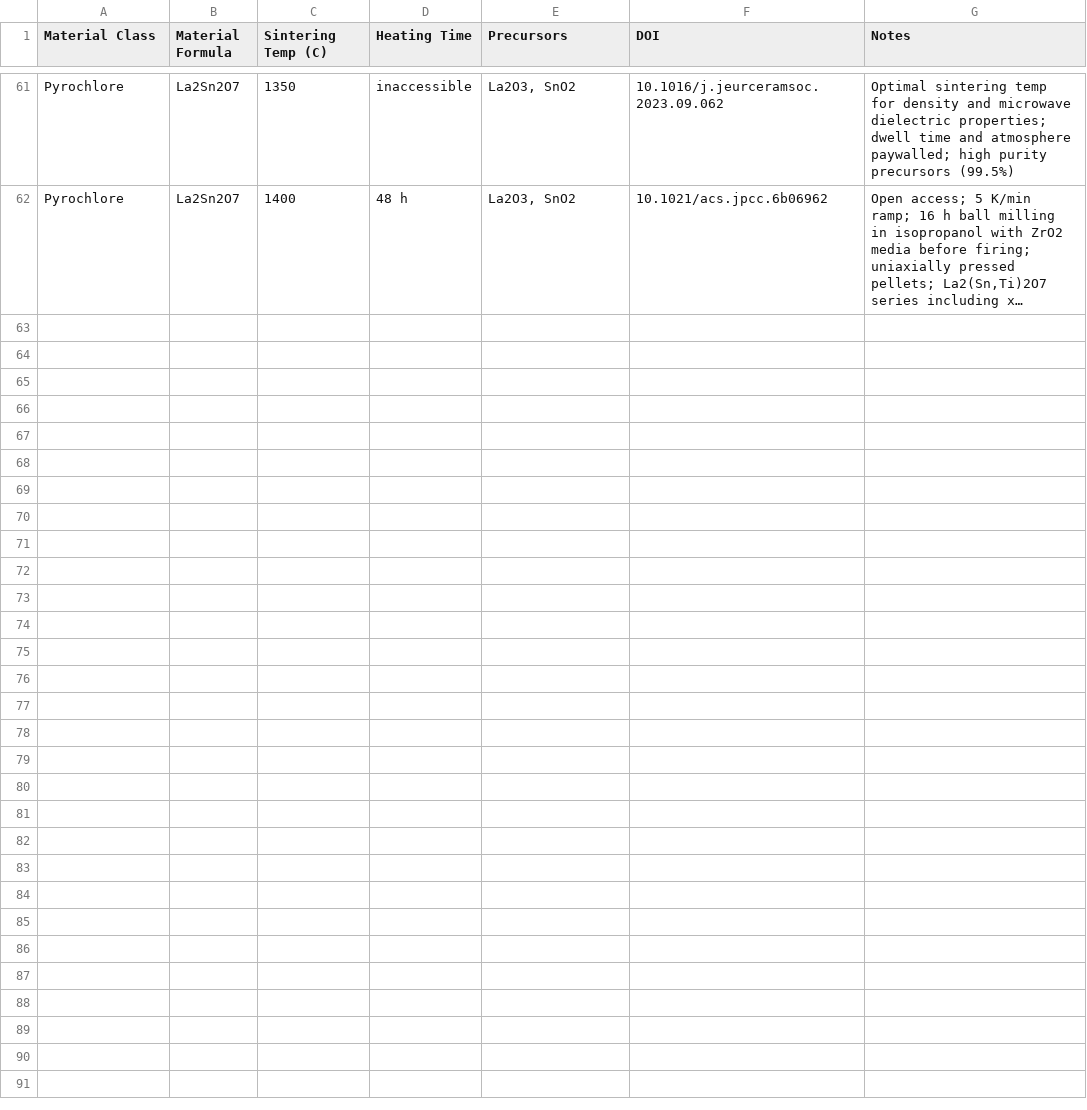
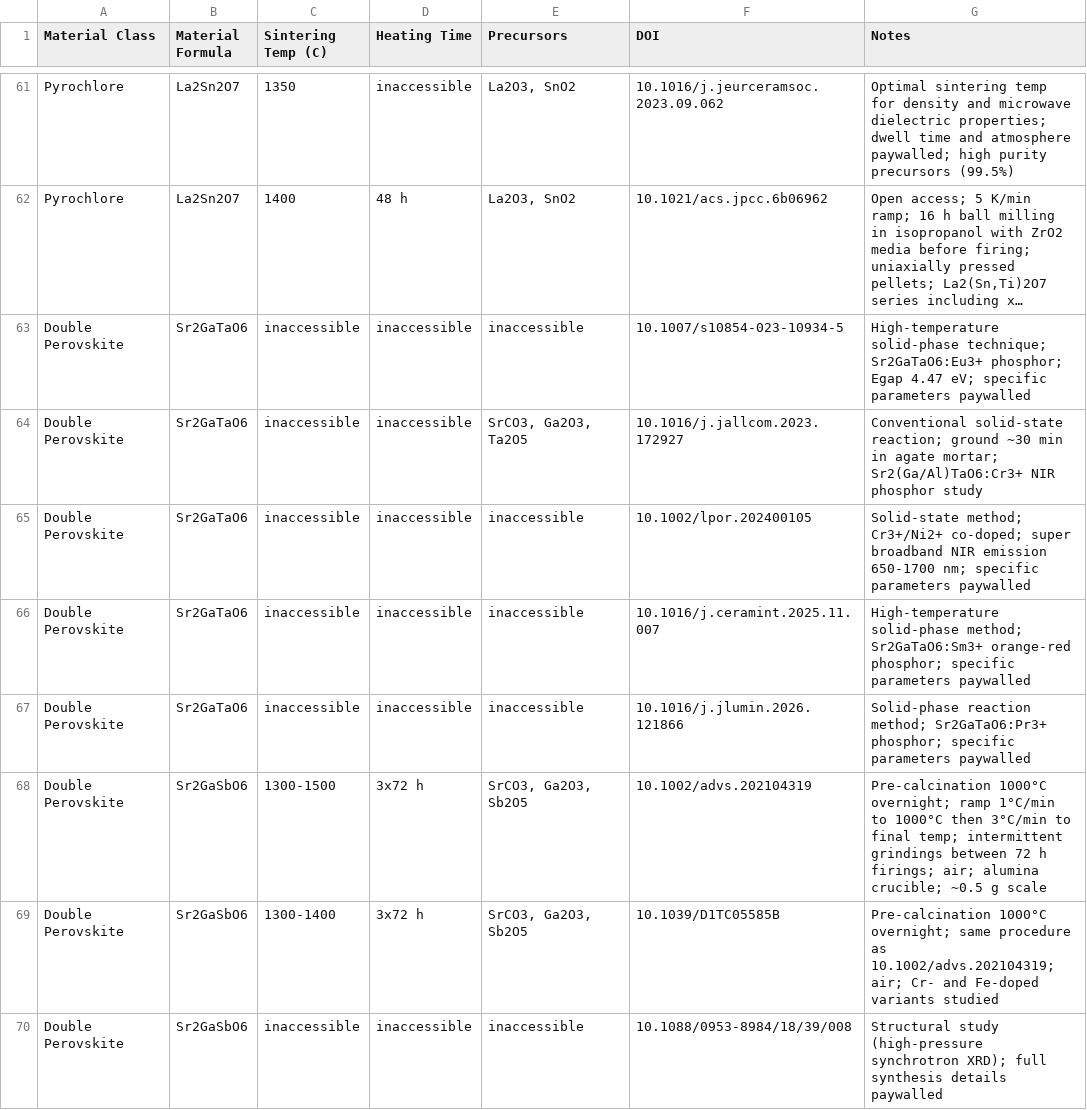
Before and after one commit to ColinBundschu/literature-search, a CSV file: synthesis_recipes.csv, drawn as a sheet; only a part is shown, gaps mark what is left out; long unchanged cells end in …; the diff names each change by its address in the sheet, - before the commit and + after, or states it on an @@ line.

```diff
--- a/synthesis_recipes.csv
+++ b/synthesis_recipes.csv
+row 63: Double Perovskite | Sr2GaTaO6 | inaccessible | inaccessible | inaccessible | 10.1007/s10854-023-10934-5 | High-temperature solid-phase technique; Sr2GaTaO6:Eu3+ phosphor; Egap 4.47 eV; specific parameters paywalled
+row 64: Double Perovskite | Sr2GaTaO6 | inaccessible | inaccessible | SrCO3, Ga2O3, Ta2O5 | 10.1016/j.jallcom.2023.172927 | Conventional solid-state reaction; ground ~30 min in agate mortar; Sr2(Ga/Al)TaO6:Cr3+ NIR phosphor study
+row 65: Double Perovskite | Sr2GaTaO6 | inaccessible | inaccessible | inaccessible | 10.1002/lpor.202400105 | Solid-state method; Cr3+/Ni2+ co-doped; super broadband NIR emission 650-1700 nm; specific parameters paywalled
+row 66: Double Perovskite | Sr2GaTaO6 | inaccessible | inaccessible | inaccessible | 10.1016/j.ceramint.2025.11.007 | High-temperature solid-phase method; Sr2GaTaO6:Sm3+ orange-red phosphor; specific parameters paywalled
+row 67: Double Perovskite | Sr2GaTaO6 | inaccessible | inaccessible | inaccessible | 10.1016/j.jlumin.2026.121866 | Solid-phase reaction method; Sr2GaTaO6:Pr3+ phosphor; specific parameters paywalled
+row 68: Double Perovskite | Sr2GaSbO6 | 1300-1500 | 3x72 h | SrCO3, Ga2O3, Sb2O5 | 10.1002/advs.202104319 | Pre-calcination 1000°C overnight; ramp 1°C/min to 1000°C then 3°C/min to final temp; intermittent grindings between 72 h firings; air; alumina crucible; ~0.5 g scale
+row 69: Double Perovskite | Sr2GaSbO6 | 1300-1400 | 3x72 h | SrCO3, Ga2O3, Sb2O5 | 10.1039/D1TC05585B | Pre-calcination 1000°C overnight; same procedure as 10.1002/advs.202104319; air; Cr- and Fe-doped variants studied
+row 70: Double Perovskite | Sr2GaSbO6 | inaccessible | inaccessible | inaccessible | 10.1088/0953-8984/18/39/008 | Structural study (high-pressure synchrotron XRD); full synthesis details paywalled
```
Also changed, not shown: synthesis_recipes_queue.csv.
